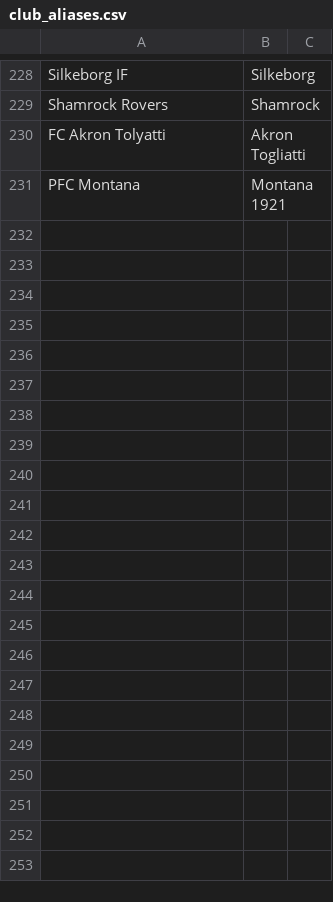
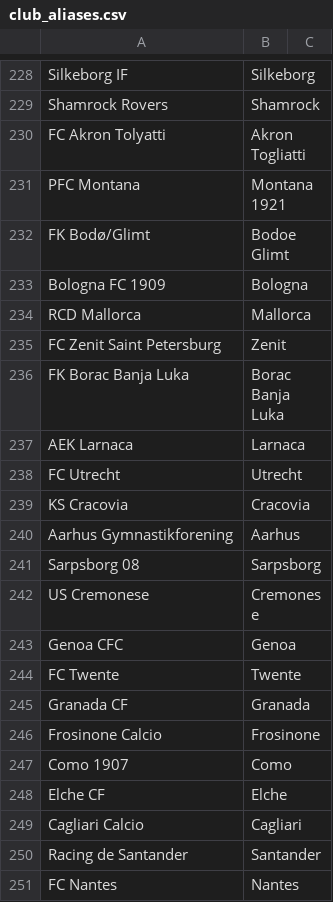
Before and after one commit to onbiggerthingsB/FLAMSTEED, a CSV file: config/squads/club_aliases.csv, drawn as a sheet; only a part is shown, gaps mark what is left out; the diff covers the shown part only.

```diff
--- a/config/squads/club_aliases.csv
+++ b/config/squads/club_aliases.csv
@@ -231 +231,21 @@ FC Akron Tolyatti,Akron Togliatti
 PFC Montana,Montana 1921
+FK Bodø/Glimt,Bodoe Glimt
+Bologna FC 1909,Bologna
+RCD Mallorca,Mallorca
+FC Zenit Saint Petersburg,Zenit
+FK Borac Banja Luka,Borac Banja Luka
+AEK Larnaca,Larnaca
+FC Utrecht,Utrecht
+KS Cracovia,Cracovia
+Aarhus Gymnastikforening,Aarhus
+Sarpsborg 08,Sarpsborg
+US Cremonese,Cremonese
+Genoa CFC,Genoa
+FC Twente,Twente
+Granada CF,Granada
+Frosinone Calcio,Frosinone
+Como 1907,Como
+Elche CF,Elche
+Cagliari Calcio,Cagliari
+Racing de Santander,Santander
+FC Nantes,Nantes
```
Also changed, not shown: 9 added rows elsewhere in this file, 2 other files.
